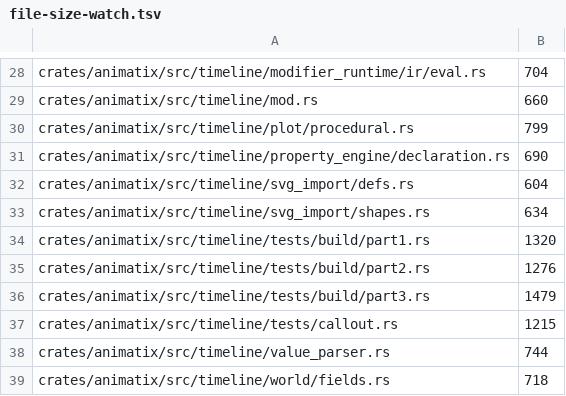
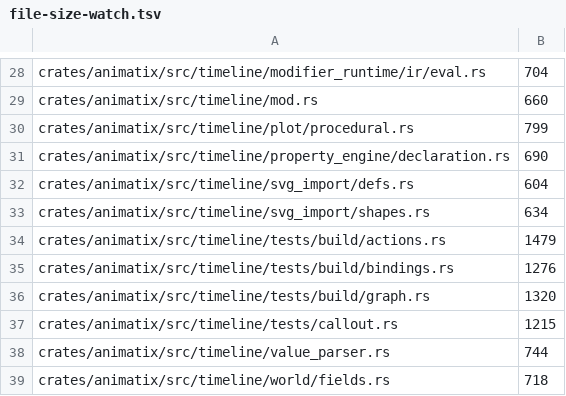
Before and after one commit to j4ger/animatix, a TSV file: scripts/file-size-watch.tsv, drawn as a sheet; only a part is shown, gaps mark what is left out.

Commit message:
refactor(animatix): rename split test modules
Rename the partN test files after their dominant content, keeping this a pure move plus mod/use updates: timeline build -> graph, bindings, actions, text; parser tests -> actors, control_flow; native plugin -> commands, callbacks; text compiler -> caching, layout.

Update the file-size watch rows for the three renamed build-test files; assertions, fixtures and test bodies are unchanged. cog commit is unavailable in this linked worktree, so this used git commit directly.

```diff
--- a/scripts/file-size-watch.tsv
+++ b/scripts/file-size-watch.tsv
@@ -33,5 +33,5 @@ crates/animatix/src/timeline/svg_import/defs.rs	604
 crates/animatix/src/timeline/svg_import/shapes.rs	634
-crates/animatix/src/timeline/tests/build/part1.rs	1320
-crates/animatix/src/timeline/tests/build/part2.rs	1276
-crates/animatix/src/timeline/tests/build/part3.rs	1479
+crates/animatix/src/timeline/tests/build/actions.rs	1479
+crates/animatix/src/timeline/tests/build/bindings.rs	1276
+crates/animatix/src/timeline/tests/build/graph.rs	1320
 crates/animatix/src/timeline/tests/callout.rs	1215
```
Also changed, not shown: 14 other files.
